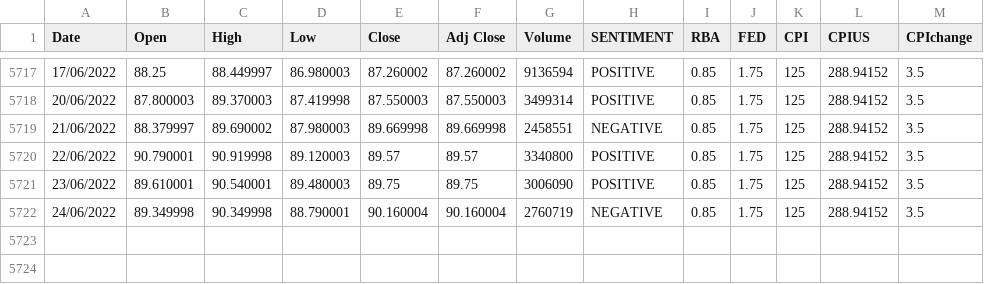
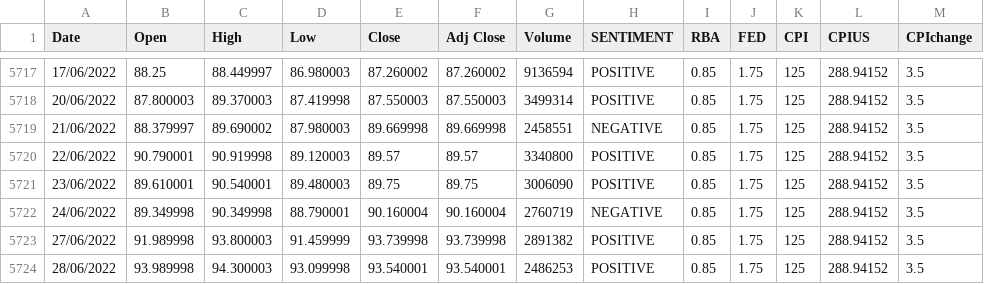
Before and after one commit to antoinetteboyle/Demystifying-ML, a CSV file: shares/static/data/cba.csv, drawn as a sheet; only a part is shown, gaps mark what is left out.

```diff
--- a/shares/static/data/cba.csv
+++ b/shares/static/data/cba.csv
@@ -5722 +5722,3 @@ Date,Open,High,Low,Close,Adj Close,Volume,SENTIMENT,RBA,FED,CPI,CPIUS,CPIchange
 24/06/2022,89.349998,90.349998,88.790001,90.160004,90.160004,2760719,NEGATIVE,0.85,1.75,125,288.94152,3.5
+27/06/2022,91.989998,93.800003,91.459999,93.739998,93.739998,2891382,POSITIVE,0.85,1.75,125,288.94152,3.5
+28/06/2022,93.989998,94.300003,93.099998,93.540001,93.540001,2486253,POSITIVE,0.85,1.75,125,288.94152,3.5
```
Also changed, not shown: shares/static/data/bhp.csv, shares/static/data/csl.csv, 38 other files.
